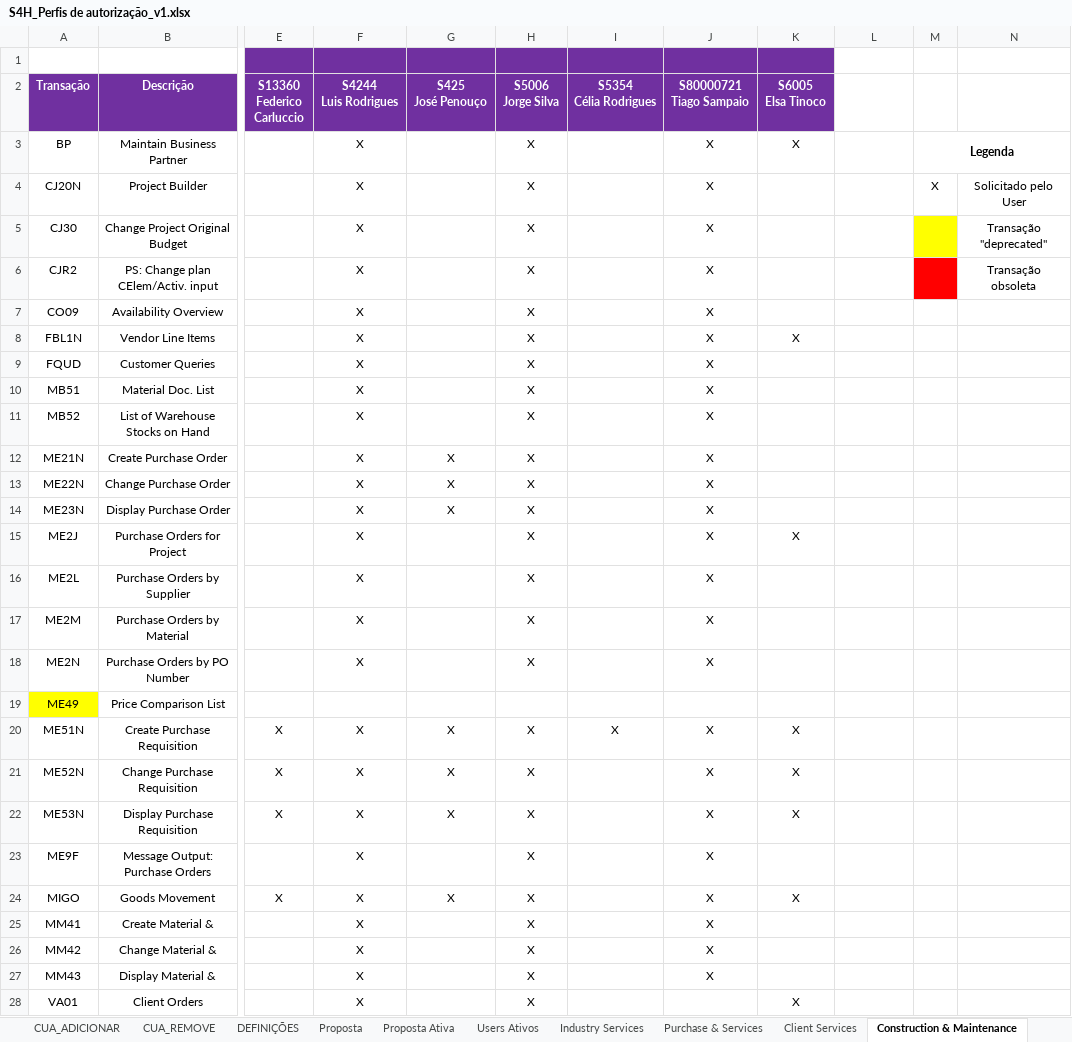
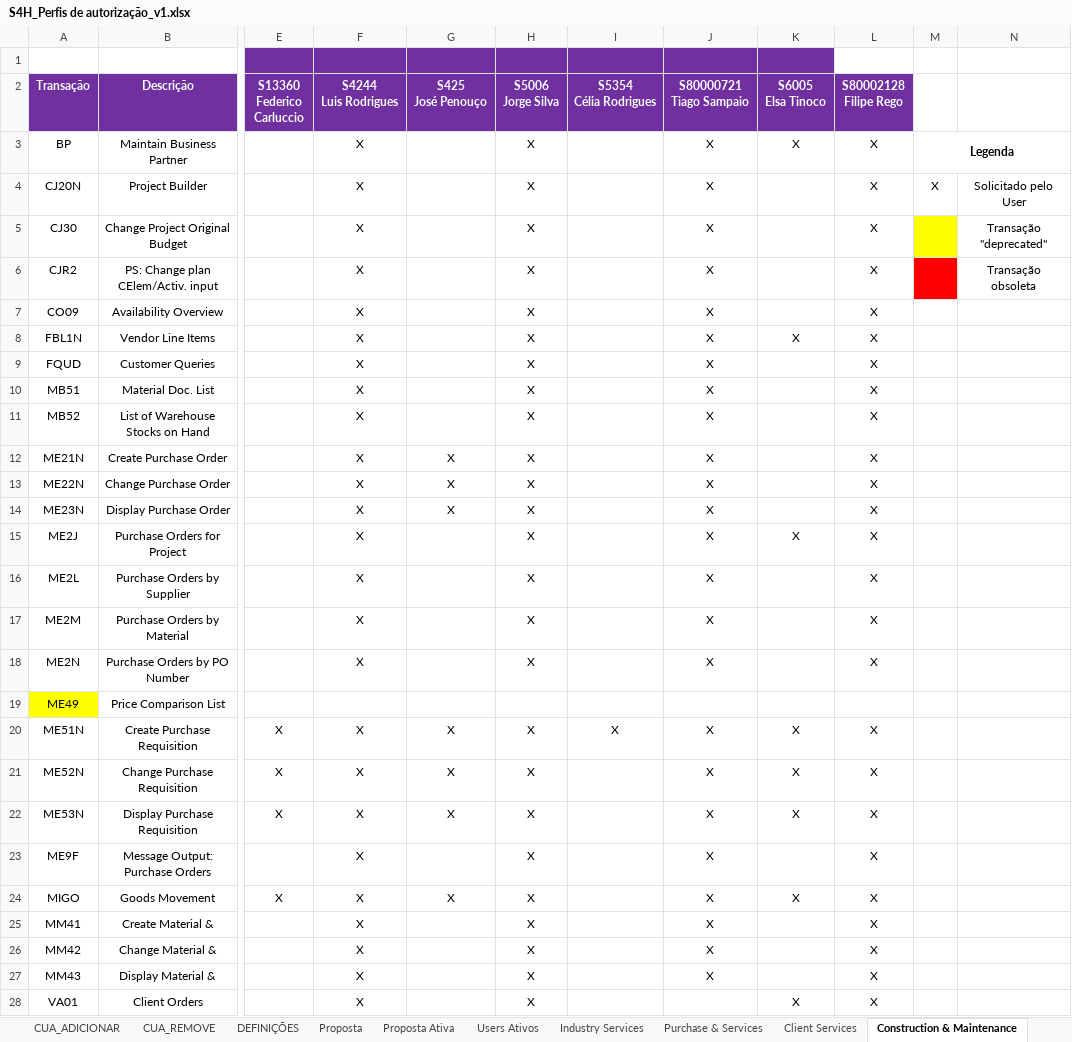
Before and after one commit to Geniolle/SapScript, an Excel workbook: S4H_Perfis de autorização_v1.xlsx, sheet Construction & Maintenance, drawn as a sheet; only a part is shown, gaps mark what is left out; values as stored, in another font and other column widths than the file's, no borders; 1 other sheet too large or unreadable and not compared; ↵ is a line break in a cell; the diff covers the shown part only; the diff names each change by its address in the sheet, - before the commit and + after, or states it on an @@ line.

```diff
--- a/S4H_Perfis de autorização_v1.xlsx (sheet Construction & Maintenance)
+++ b/S4H_Perfis de autorização_v1.xlsx (sheet Construction & Maintenance)
-L2: (empty)
+L2: S80002128 ↵ Filipe Rego
-L2 fill: none
+L2 fill: #7030A0
-L3:L18 (S80002128 Filipe Rego): (empty)
+L3:L18 (S80002128 Filipe Rego): X
-L20:L28 (S80002128 Filipe Rego): (empty)
+L20:L28 (S80002128 Filipe Rego): X
```
Also changed, not shown: 19 edited cells and cell formats elsewhere in this sheet, sheet Proposta, sheet Proposta Ativa, sheet Digital, sheet People & Talent, sheet Purchase & Services, sheet Client Services, 2 more sheets, hidden cells, 17 other files.
